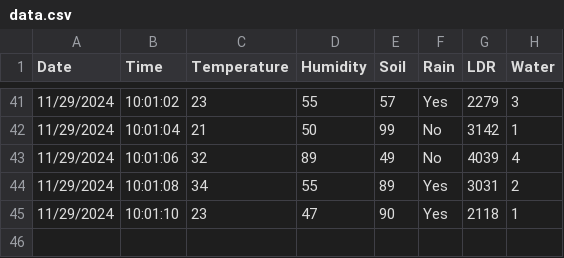
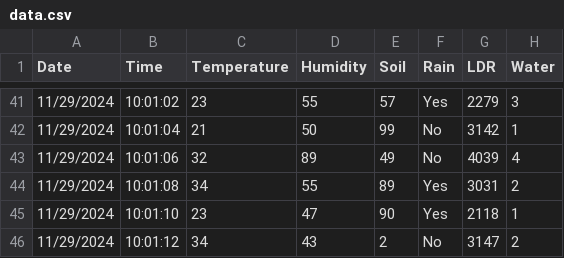
Before and after one commit to NCasgar/SPMB, a CSV file: data.csv, drawn as a sheet; only a part is shown, gaps mark what is left out; the diff names each change by its address in the sheet, - before the commit and + after, or states it on an @@ line.

Commit message:
Add data 11/29/2024,10:01:12,34,43,2,No,3147,2

```diff
--- a/data.csv
+++ b/data.csv
+row 46: 11/29/2024 | 10:01:12 | 34 | 43 | 2 | No | 3147 | 2
```
